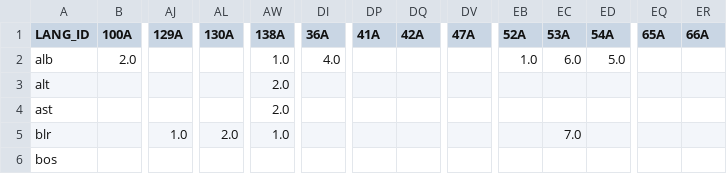
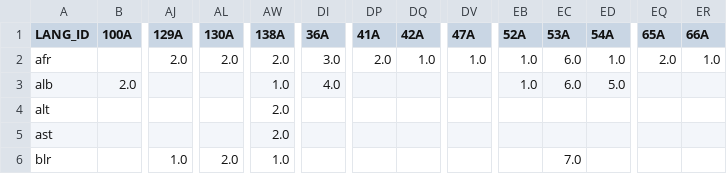
Before and after one commit to StefMiya/TL_Team5, a CSV file: data/vals_transformed.csv, drawn as a sheet; only a part is shown, gaps mark what is left out; the shorter side is filled out with more unchanged rows; rows hold the shown columns only; the diff names each change by its address in the sheet, - before the commit and + after, or states it on an @@ line.

Commit message:
added language afrikaans (even though no data)

```diff
--- a/data/vals_transformed.csv
+++ b/data/vals_transformed.csv
+row 2: afr |  | 2.0 | 2.0 | 2.0 | 3.0 | 2.0 | 1.0 | 1.0 | 1.0 | 6.0 | 1.0 | 2.0 | 1.0
```
Also changed, not shown: data/training_set.csv, 1 other file.
